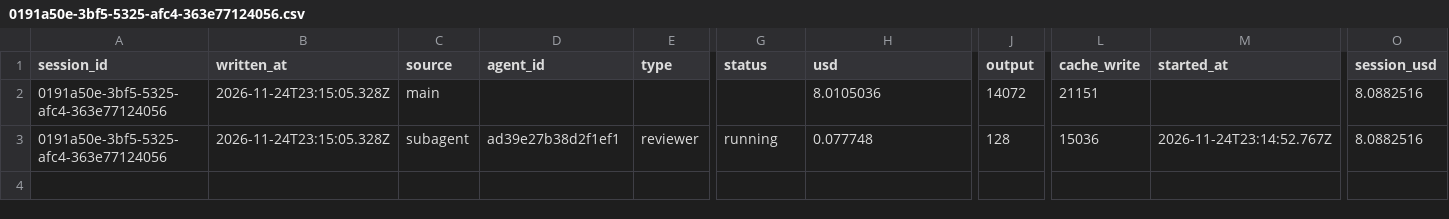
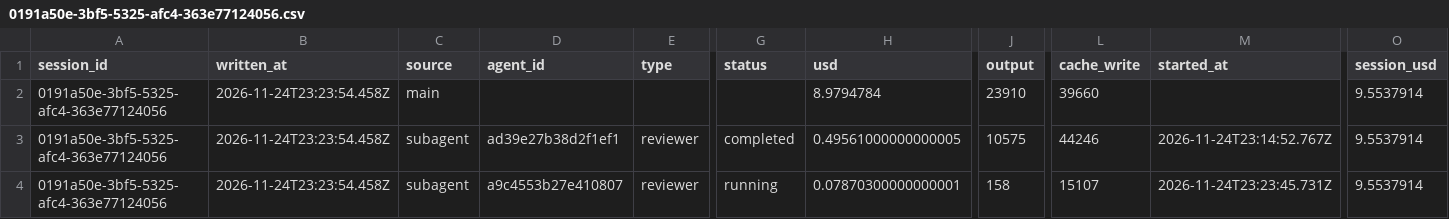
Before and after one commit to rhope-ops/33-332.Z, a CSV file: costs/0191a50e-3bf5-5325-afc4-363e77124056.csv, drawn as a sheet; only a part is shown, gaps mark what is left out; removed rows and columns are numbered as before the commit, all else as after; rows hold the shown columns only; the diff names each change by its address in the sheet, - before the commit and + after, or states it on an @@ line.

```diff
--- a/costs/0191a50e-3bf5-5325-afc4-363e77124056.csv
+++ b/costs/0191a50e-3bf5-5325-afc4-363e77124056.csv
-row 2: 0191a50e-3bf5-5325-afc4-363e77124056 | 2026-11-24T23:15:05.328Z | main |  |  |  | 8.0105036 | 14072 | 21151 |  | 8.0882516
+row 2: 0191a50e-3bf5-5325-afc4-363e77124056 | 2026-11-24T23:23:54.458Z | main |  |  |  | 8.9794784 | 23910 | 39660 |  | 9.5537914
+row 3: 0191a50e-3bf5-5325-afc4-363e77124056 | 2026-11-24T23:23:54.458Z | subagent | ad39e27b38d2f1ef1 | reviewer | completed | 0.49561000000000005 | 10575 | 44246 | 2026-11-24T23:14:52.767Z | 9.5537914
-B4 (written_at): 2026-11-24T23:15:05.328Z
+B4 (written_at): 2026-11-24T23:23:54.458Z
-D4 (agent_id): ad39e27b38d2f1ef1
+D4 (agent_id): a9c4553b27e410807
-H4 (usd): 0.077748
+H4 (usd): 0.07870300000000001
-J4 (output): 128
+J4 (output): 158
-L4 (cache_write): 15036
+L4 (cache_write): 15107
-M4 (started_at): 2026-11-24T23:14:52.767Z
+M4 (started_at): 2026-11-24T23:23:45.731Z
-O4 (session_usd): 8.0882516
+O4 (session_usd): 9.5537914
```
Also changed, not shown: sessions/0191a50e-3bf5-5325-afc4-363e77124056.csv, 1 other file.
